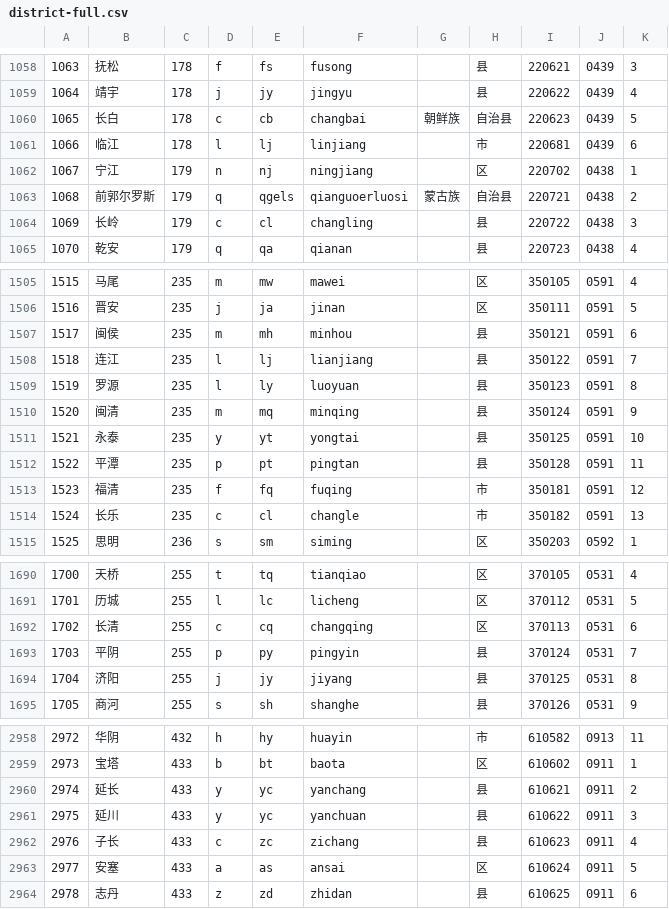
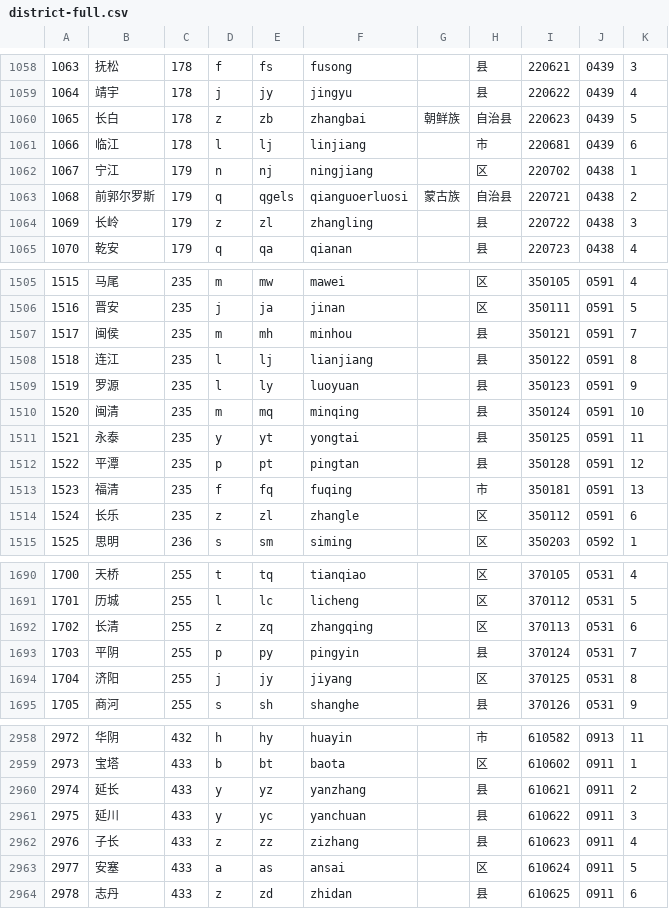
Before and after one commit to eduosi/district, a CSV file: district-full.csv, drawn as a sheet; only a part is shown, gaps mark what is left out; the diff covers the shown part only.

```diff
--- a/district-full.csv
+++ b/district-full.csv
@@ -1059,3 +1059,3 @@
 1064	靖宇	178	j	jy	jingyu		县	220622	0439	4
-1065	长白	178	c	cb	changbai	朝鲜族	自治县	220623	0439	5
+1065	长白	178	z	zb	zhangbai	朝鲜族	自治县	220623	0439	5
 1066	临江	178	l	lj	linjiang		市	220681	0439	6
@@ -1063,3 +1063,3 @@
 1068	前郭尔罗斯	179	q	qgels	qianguoerluosi	蒙古族	自治县	220721	0438	2
-1069	长岭	179	c	cl	changling		县	220722	0438	3
+1069	长岭	179	z	zl	zhangling		县	220722	0438	3
 1070	乾安	179	q	qa	qianan		县	220723	0438	4
@@ -1506,10 +1506,10 @@
 1516	晋安	235	j	ja	jinan		区	350111	0591	5
-1517	闽侯	235	m	mh	minhou		县	350121	0591	6
-1518	连江	235	l	lj	lianjiang		县	350122	0591	7
-1519	罗源	235	l	ly	luoyuan		县	350123	0591	8
-1520	闽清	235	m	mq	minqing		县	350124	0591	9
-1521	永泰	235	y	yt	yongtai		县	350125	0591	10
-1522	平潭	235	p	pt	pingtan		县	350128	0591	11
-1523	福清	235	f	fq	fuqing		市	350181	0591	12
-1524	长乐	235	c	cl	changle		市	350182	0591	13
+1517	闽侯	235	m	mh	minhou		县	350121	0591	7
+1518	连江	235	l	lj	lianjiang		县	350122	0591	8
+1519	罗源	235	l	ly	luoyuan		县	350123	0591	9
+1520	闽清	235	m	mq	minqing		县	350124	0591	10
+1521	永泰	235	y	yt	yongtai		县	350125	0591	11
+1522	平潭	235	p	pt	pingtan		县	350128	0591	12
+1523	福清	235	f	fq	fuqing		市	350181	0591	13
+1524	长乐	235	z	zl	zhangle		区	350112	0591	6
 1525	思明	236	s	sm	siming		区	350203	0592	1
@@ -1691,5 +1691,5 @@
 1701	历城	255	l	lc	licheng		区	370112	0531	5
-1702	长清	255	c	cq	changqing		区	370113	0531	6
+1702	长清	255	z	zq	zhangqing		区	370113	0531	6
 1703	平阴	255	p	py	pingyin		县	370124	0531	7
-1704	济阳	255	j	jy	jiyang		县	370125	0531	8
+1704	济阳	255	j	jy	jiyang		区	370125	0531	8
 1705	商河	255	s	sh	shanghe		县	370126	0531	9
@@ -2959,5 +2959,5 @@
 2973	宝塔	433	b	bt	baota		区	610602	0911	1
-2974	延长	433	y	yc	yanchang		县	610621	0911	2
+2974	延长	433	y	yz	yanzhang		县	610621	0911	2
 2975	延川	433	y	yc	yanchuan		县	610622	0911	3
-2976	子长	433	c	zc	zichang		县	610623	0911	4
+2976	子长	433	z	zz	zizhang		县	610623	0911	4
 2977	安塞	433	a	as	ansai		区	610624	0911	5
```
Also changed, not shown: 100 edited cells elsewhere in this file, district-simple.csv, district-standard.csv, 4 other files.
